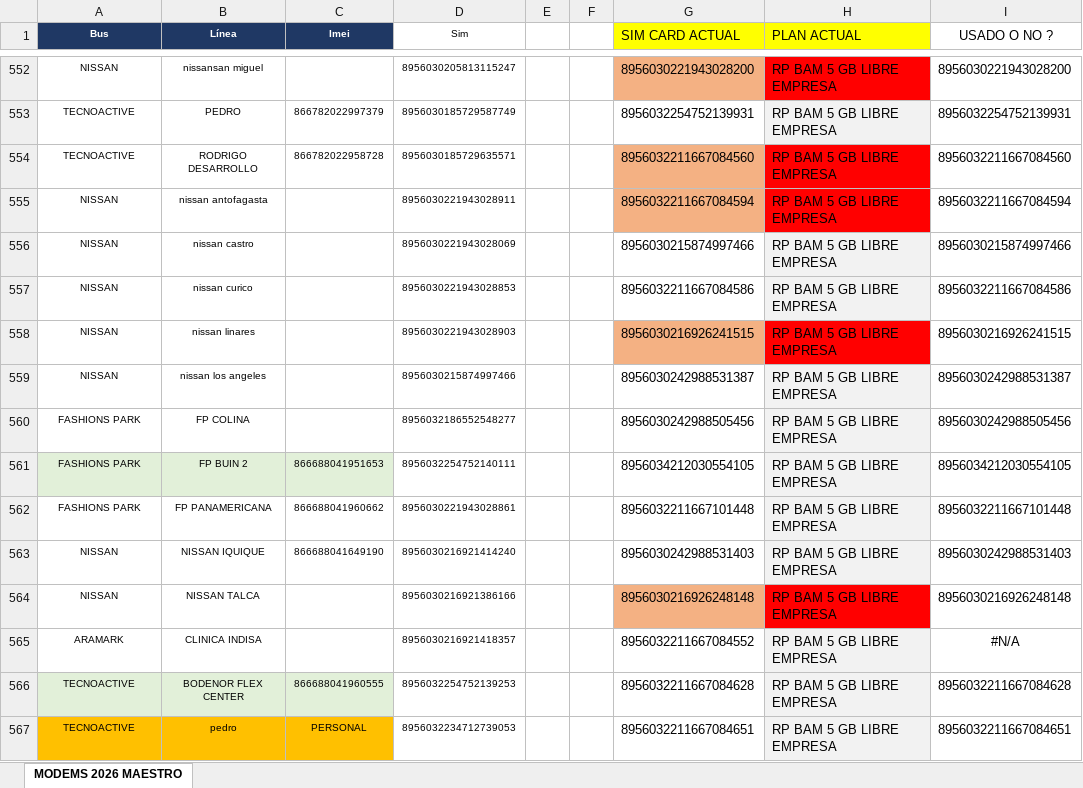
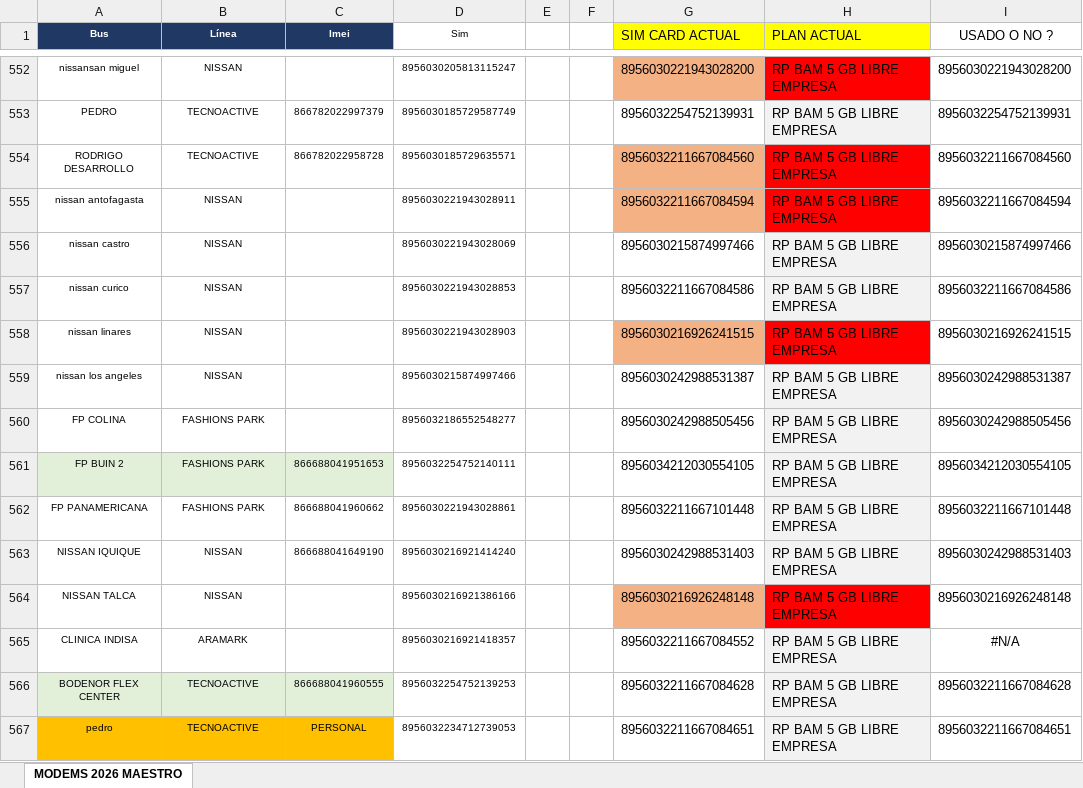
Before and after one commit to hleonCLduoc/sim-manager, an Excel workbook: Libro1.xlsx, sheet MODEMS 2026 MAESTRO, drawn as a sheet; only a part is shown, gaps mark what is left out; values as stored, in another font and other column widths than the file's, no borders; conditional formats not drawn; the diff covers the shown part only; the diff names each change by its address in the sheet, - before the commit and + after, or states it on an @@ line.

```diff
--- a/Libro1.xlsx (sheet MODEMS 2026 MAESTRO)
+++ b/Libro1.xlsx (sheet MODEMS 2026 MAESTRO)
-A552 (Bus): NISSAN
+A552 (Bus): nissansan miguel
-B552 (Línea): nissansan miguel
+B552 (Línea): NISSAN
-A553 (Bus): TECNOACTIVE
+A553 (Bus): PEDRO
-B553 (Línea): PEDRO
+B553 (Línea): TECNOACTIVE
-A554 (Bus): TECNOACTIVE
+A554 (Bus): RODRIGO DESARROLLO
-B554 (Línea): RODRIGO DESARROLLO
+B554 (Línea): TECNOACTIVE
-A555 (Bus): NISSAN
+A555 (Bus): nissan antofagasta
-B555 (Línea): nissan antofagasta
+B555 (Línea): NISSAN
-A556 (Bus): NISSAN
+A556 (Bus): nissan castro
-B556 (Línea): nissan castro
+B556 (Línea): NISSAN
-A557 (Bus): NISSAN
+A557 (Bus): nissan curico
-B557 (Línea): nissan curico
+B557 (Línea): NISSAN
-A558 (Bus): NISSAN
+A558 (Bus): nissan linares
-B558 (Línea): nissan linares
+B558 (Línea): NISSAN
-A559 (Bus): NISSAN
+A559 (Bus): nissan los angeles
-B559 (Línea): nissan los angeles
+B559 (Línea): NISSAN
-A560 (Bus): FASHIONS PARK
+A560 (Bus): FP COLINA
-B560 (Línea): FP COLINA
+B560 (Línea): FASHIONS PARK
-A561 (Bus): FASHIONS PARK
+A561 (Bus): FP BUIN 2
-B561 (Línea): FP BUIN 2
+B561 (Línea): FASHIONS PARK
-A562 (Bus): FASHIONS PARK
+A562 (Bus): FP PANAMERICANA
-B562 (Línea): FP PANAMERICANA
+B562 (Línea): FASHIONS PARK
-A563 (Bus): NISSAN
+A563 (Bus): NISSAN IQUIQUE
-B563 (Línea): NISSAN IQUIQUE
+B563 (Línea): NISSAN
-A564 (Bus): NISSAN
+A564 (Bus): NISSAN TALCA
-B564 (Línea): NISSAN TALCA
+B564 (Línea): NISSAN
-A565 (Bus): ARAMARK
+A565 (Bus): CLINICA INDISA
-B565 (Línea): CLINICA INDISA
+B565 (Línea): ARAMARK
-A566 (Bus): TECNOACTIVE
+A566 (Bus): BODENOR FLEX CENTER
-B566 (Línea): BODENOR FLEX CENTER
+B566 (Línea): TECNOACTIVE
-A567 (Bus): TECNOACTIVE
+A567 (Bus): pedro
-B567 (Línea): pedro
+B567 (Línea): TECNOACTIVE
```
Also changed, not shown: 170 edited cells and cell formats elsewhere in this sheet, 9 other files.
